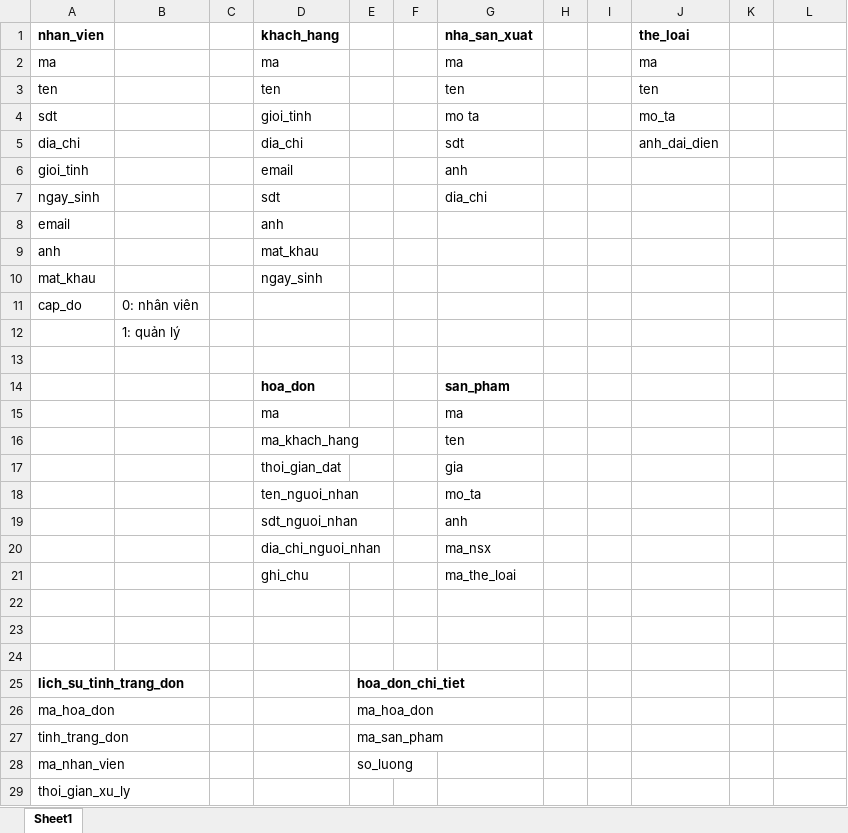
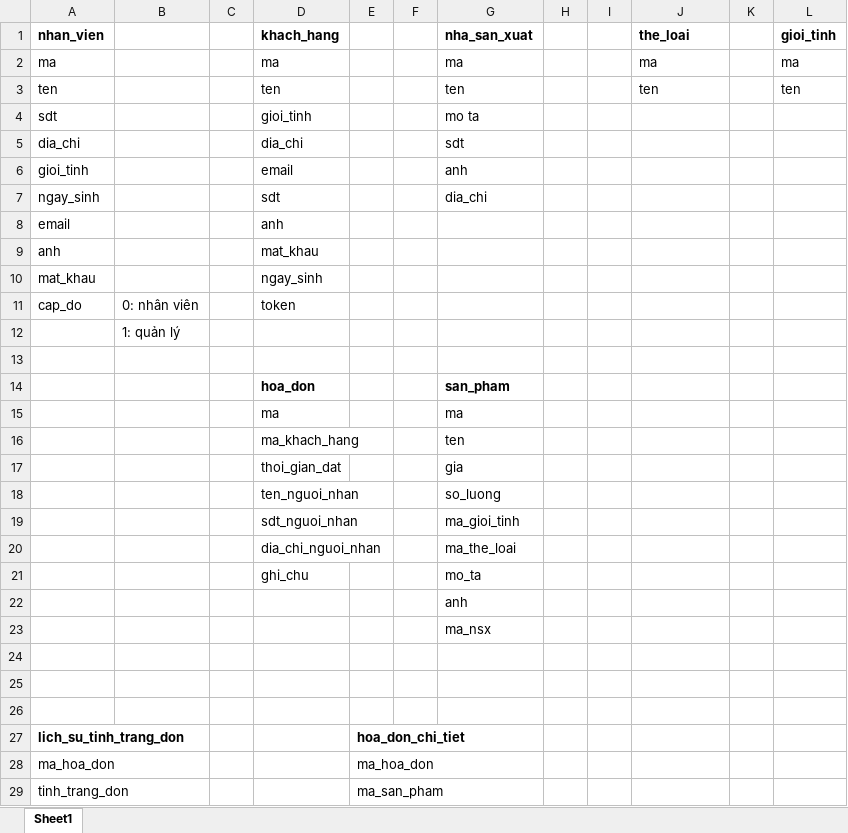
Before and after one commit to lokissdo/H-N-shoes, an Excel workbook: Database_do_an.xlsx, sheet Sheet1, drawn as a sheet; only a part is shown; the shorter side is filled out with more unchanged rows; values as stored, in another font and other column widths than the file's, no borders; the diff names each change by its address in the sheet, - before the commit and + after, or states it on an @@ line.

```diff
--- a/Database_do_an.xlsx (sheet Sheet1)
+++ b/Database_do_an.xlsx (sheet Sheet1)
-L1: (empty)
+L1: gioi_tinh
-L2 (gioi_tinh): (empty)
+L2 (gioi_tinh): ma
-L3 (gioi_tinh): (empty)
+L3 (gioi_tinh): ten
-J4 (the_loai): mo_ta
+J4 (the_loai): (empty)
-J5 (the_loai): anh_dai_dien
+J5 (the_loai): (empty)
-D11 (khach_hang): (empty)
+D11 (khach_hang): token
-G18 (nha_san_xuat): mo_ta
+G18 (nha_san_xuat): so_luong
-G19 (nha_san_xuat): anh
+G19 (nha_san_xuat): ma_gioi_tinh
-G20 (nha_san_xuat): ma_nsx
+G20 (nha_san_xuat): ma_the_loai
-G21 (nha_san_xuat): ma_the_loai
+G21 (nha_san_xuat): mo_ta
+row 22:  |  |  |  |  |  | anh
+row 23:  |  |  |  |  |  | ma_nsx
```
Also changed, not shown: 1 other file.
